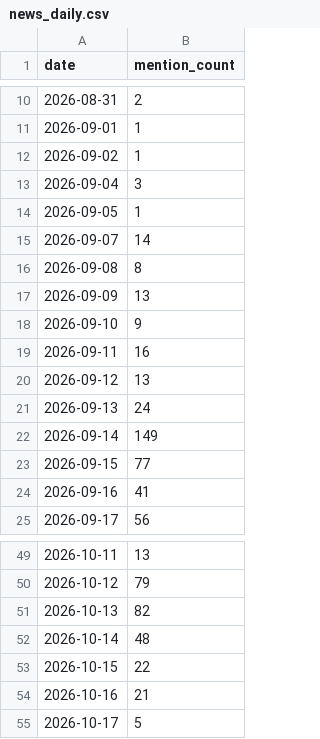
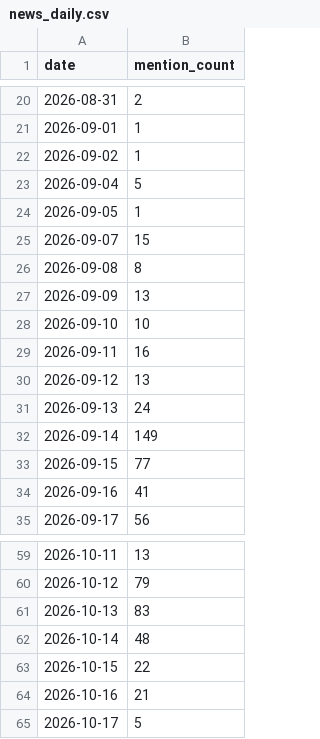
Before and after one commit to PrinceKay145/dangote-ipo-watch, a CSV file: data/news_daily.csv, drawn as a sheet; only a part is shown, gaps mark what is left out; the diff covers the shown part only.

```diff
--- a/data/news_daily.csv
+++ b/data/news_daily.csv
@@ -12,8 +22,8 @@ date,mention_count
 2026-09-02,1
-2026-09-04,3
+2026-09-04,5
 2026-09-05,1
-2026-09-07,14
+2026-09-07,15
 2026-09-08,8
 2026-09-09,13
-2026-09-10,9
+2026-09-10,10
 2026-09-11,16
@@ -50,3 +60,3 @@ date,mention_count
 2026-10-12,79
-2026-10-13,82
+2026-10-13,83
 2026-10-14,48
```
Also changed, not shown: 12 added rows and 3 edited cells elsewhere in this file, data/fx.csv, 3 other files.
